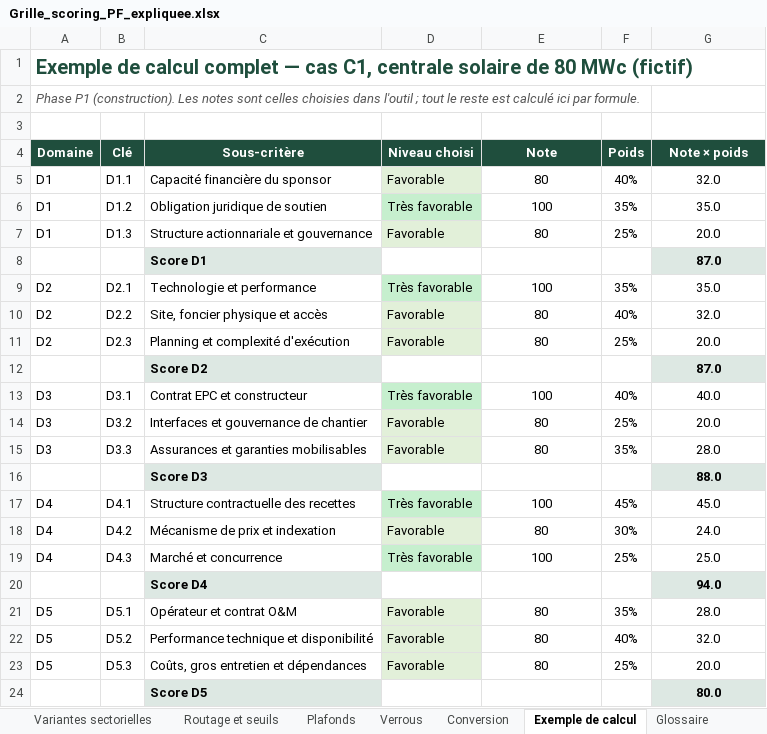
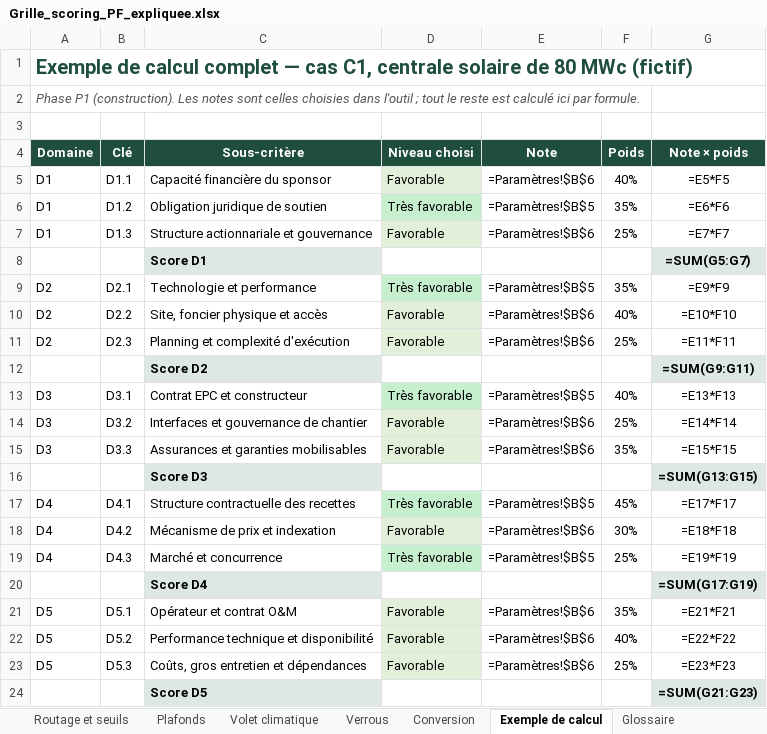
Before and after one commit to tariqeddoumi/pf-scoring-v7claude, an Excel workbook: docs/outil-excel/Grille_scoring_PF_expliquee.xlsx, sheet Exemple de calcul, drawn as a sheet; only a part is shown; values as stored, in another font and other column widths than the file's, no borders; formulas without a stored value are shown as written; the diff covers the shown part only; the diff names each change by its address in the sheet, - before the commit and + after, or states it on an @@ line.

```diff
--- a/docs/outil-excel/Grille_scoring_PF_expliquee.xlsx (sheet Exemple de calcul)
+++ b/docs/outil-excel/Grille_scoring_PF_expliquee.xlsx (sheet Exemple de calcul)
+sheet tab: Volet climatique
-E5: 80
+E5: =Paramètres!$B$6
-G5: 32.0
+G5: =E5*F5
-E6: 100
+E6: =Paramètres!$B$5
-G6: 35.0
+G6: =E6*F6
-E7: 80
+E7: =Paramètres!$B$6
-G7: 20.0
+G7: =E7*F7
-G8: 87.0
+G8: =SUM(G5:G7)
-E9: 100
+E9: =Paramètres!$B$5
-G9: 35.0
+G9: =E9*F9
-E10:E11: 80
+E10:E11: =Paramètres!$B$6
-G10: 32.0
+G10: =E10*F10
-G11: 20.0
+G11: =E11*F11
-G12: 87.0
+G12: =SUM(G9:G11)
-E13: 100
+E13: =Paramètres!$B$5
-G13: 40.0
+G13: =E13*F13
-E14:E15: 80
+E14:E15: =Paramètres!$B$6
-G14: 20.0
+G14: =E14*F14
-G15: 28.0
+G15: =E15*F15
-G16: 88.0
+G16: =SUM(G13:G15)
-E17: 100
+E17: =Paramètres!$B$5
-G17: 45.0
+G17: =E17*F17
-E18: 80
+E18: =Paramètres!$B$6
-G18: 24.0
+G18: =E18*F18
-E19: 100
+E19: =Paramètres!$B$5
-G19: 25.0
+G19: =E19*F19
-G20: 94.0
+G20: =SUM(G17:G19)
-E21:E23: 80
+E21:E23: =Paramètres!$B$6
-G21: 28.0
+G21: =E21*F21
-G22: 32.0
+G22: =E22*F22
-G23: 20.0
+G23: =E23*F23
-G24: 80.0
+G24: =SUM(G21:G23)
```
Also changed, not shown: 56 edited cells elsewhere in this sheet, sheet Grille, sheet Noyau N1-N6, sheet Routage et seuils, sheet Glossaire, sheet Plafonds, sheet Mode d'emploi, 1 more sheet, charts or pictures, docs/outil-excel/exemple_propositions_IA.xlsx, 24 other files.
